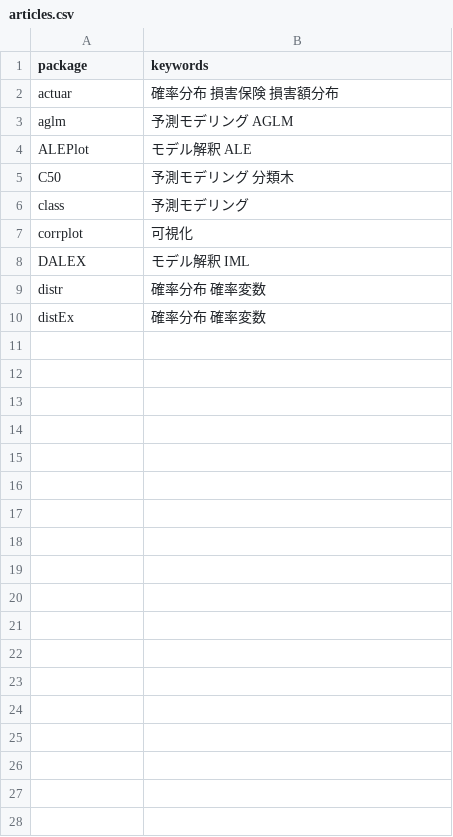
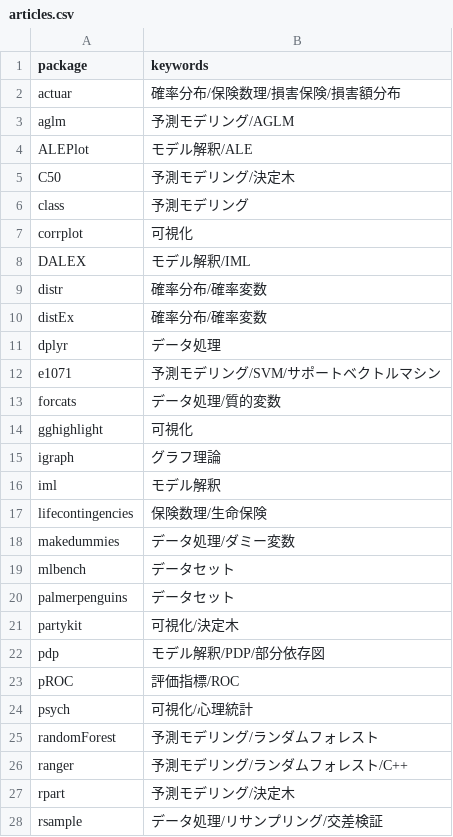
Before and after one commit to ryo-asashi/dswg-book, a CSV file: articles/articles.csv, drawn as a sheet; only a part is shown; the diff covers the shown part only.

Commit message:
Update articles.csv

```diff
--- a/articles/articles.csv
+++ b/articles/articles.csv
@@ -1,10 +1,28 @@
 package,keywords
-actuar,確率分布 損害保険 損害額分布
-aglm,予測モデリング AGLM
-ALEPlot,モデル解釈 ALE
-C50,予測モデリング 分類木
+actuar,確率分布/保険数理/損害保険/損害額分布
+aglm,予測モデリング/AGLM
+ALEPlot,モデル解釈/ALE
+C50,予測モデリング/決定木
 class,予測モデリング
 corrplot,可視化
-DALEX,モデル解釈 IML
-distr,確率分布 確率変数
-distEx,確率分布 確率変数
+DALEX,モデル解釈/IML
+distr,確率分布/確率変数
+distEx,確率分布/確率変数
+dplyr,データ処理
+e1071,予測モデリング/SVM/サポートベクトルマシン
+forcats,データ処理/質的変数
+gghighlight,可視化
+igraph,グラフ理論
+iml,モデル解釈
+lifecontingencies,保険数理/生命保険
+makedummies,データ処理/ダミー変数
+mlbench,データセット
+palmerpenguins,データセット
+partykit,可視化/決定木
+pdp,モデル解釈/PDP/部分依存図
+pROC,評価指標/ROC
+psych,可視化/心理統計
+randomForest,予測モデリング/ランダムフォレスト
+ranger,予測モデリング/ランダムフォレスト/C++
+rpart,予測モデリング/決定木
+rsample,データ処理/リサンプリング/交差検証
```
Also changed, not shown: 4 added rows elsewhere in this file.
